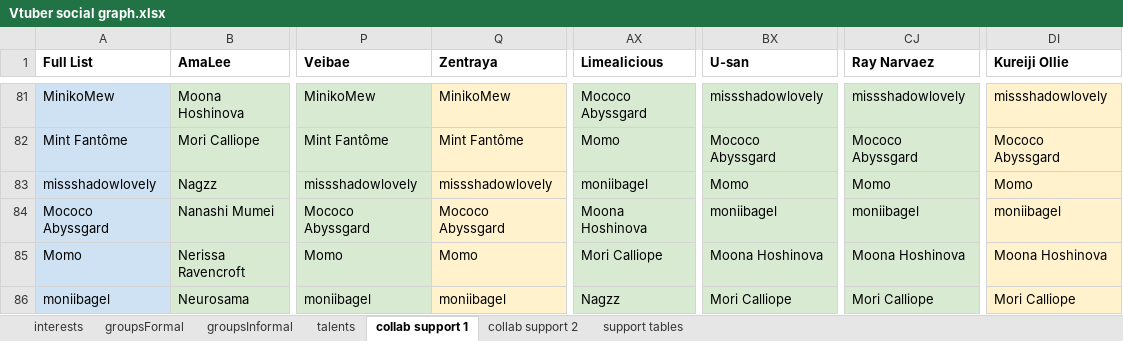
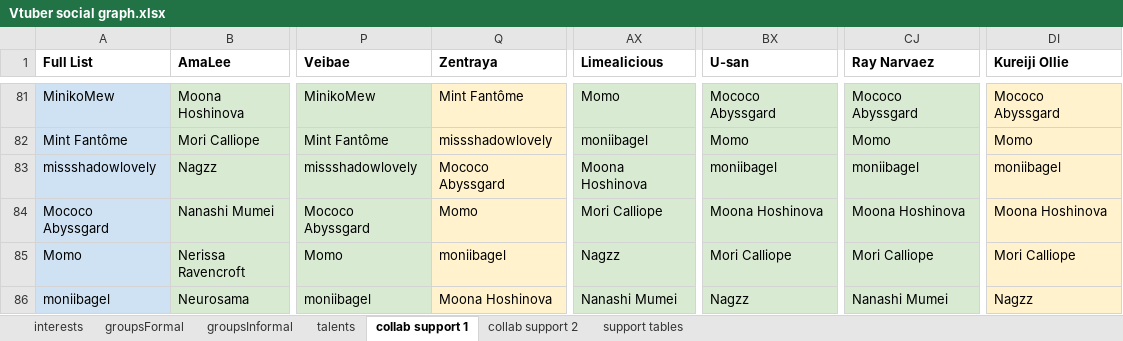
Before and after one commit to TurboTodd2000/Vtuber-social-graph-D3, an Excel workbook: data/_sheet/Vtuber social graph.xlsx, sheet collab support 1, drawn as a sheet; only a part is shown, gaps mark what is left out; values as stored, in another font and other column widths than the file's, no borders; charts and pictures not drawn; the diff covers the shown part only; the diff names each change by its address in the sheet, - before the commit and + after, or states it on an @@ line.

Commit message:
Spreadsheet update
added more collab data based on watching some YouTube vods

```diff
--- a/data/_sheet/Vtuber social graph.xlsx (sheet collab support 1)
+++ b/data/_sheet/Vtuber social graph.xlsx (sheet collab support 1)
-Q81 (Zentraya): MinikoMew
+Q81 (Zentraya): Mint Fantôme
-AX81 (Limealicious): Mococo Abyssgard
+AX81 (Limealicious): Momo
-BX81 (U-san): missshadowlovely
+BX81 (U-san): Mococo Abyssgard
-CJ81 (Ray Narvaez): missshadowlovely
+CJ81 (Ray Narvaez): Mococo Abyssgard
-DI81 (Kureiji Ollie): missshadowlovely
+DI81 (Kureiji Ollie): Mococo Abyssgard
-Q82 (Zentraya): Mint Fantôme
+Q82 (Zentraya): missshadowlovely
-AX82 (Limealicious): Momo
+AX82 (Limealicious): moniibagel
-BX82 (U-san): Mococo Abyssgard
+BX82 (U-san): Momo
-CJ82 (Ray Narvaez): Mococo Abyssgard
+CJ82 (Ray Narvaez): Momo
-DI82 (Kureiji Ollie): Mococo Abyssgard
+DI82 (Kureiji Ollie): Momo
-Q83 (Zentraya): missshadowlovely
+Q83 (Zentraya): Mococo Abyssgard
-AX83 (Limealicious): moniibagel
+AX83 (Limealicious): Moona Hoshinova
-BX83 (U-san): Momo
+BX83 (U-san): moniibagel
-CJ83 (Ray Narvaez): Momo
+CJ83 (Ray Narvaez): moniibagel
-DI83 (Kureiji Ollie): Momo
+DI83 (Kureiji Ollie): moniibagel
-Q84 (Zentraya): Mococo Abyssgard
+Q84 (Zentraya): Momo
-AX84 (Limealicious): Moona Hoshinova
+AX84 (Limealicious): Mori Calliope
-BX84 (U-san): moniibagel
+BX84 (U-san): Moona Hoshinova
-CJ84 (Ray Narvaez): moniibagel
+CJ84 (Ray Narvaez): Moona Hoshinova
-DI84 (Kureiji Ollie): moniibagel
+DI84 (Kureiji Ollie): Moona Hoshinova
-Q85 (Zentraya): Momo
+Q85 (Zentraya): moniibagel
-AX85 (Limealicious): Mori Calliope
+AX85 (Limealicious): Nagzz
-BX85 (U-san): Moona Hoshinova
+BX85 (U-san): Mori Calliope
-CJ85 (Ray Narvaez): Moona Hoshinova
+CJ85 (Ray Narvaez): Mori Calliope
-DI85 (Kureiji Ollie): Moona Hoshinova
+DI85 (Kureiji Ollie): Mori Calliope
-Q86 (Zentraya): moniibagel
+Q86 (Zentraya): Moona Hoshinova
-AX86 (Limealicious): Nagzz
+AX86 (Limealicious): Nanashi Mumei
-BX86 (U-san): Mori Calliope
+BX86 (U-san): Nagzz
-CJ86 (Ray Narvaez): Mori Calliope
+CJ86 (Ray Narvaez): Nanashi Mumei
-DI86 (Kureiji Ollie): Mori Calliope
+DI86 (Kureiji Ollie): Nagzz
```
Also changed, not shown: 321 edited cells elsewhere in this sheet, sheet collab support 2, sheet talents, 3 other files.
